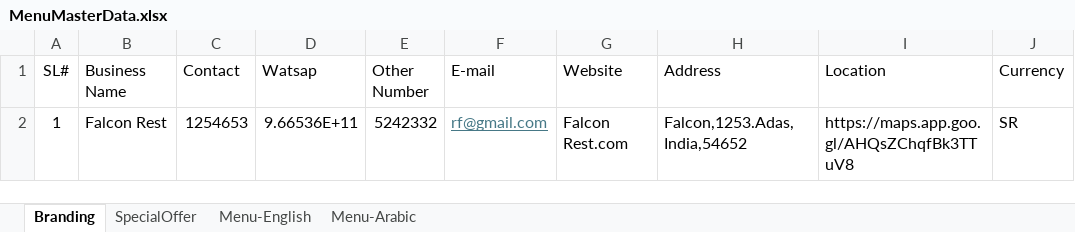
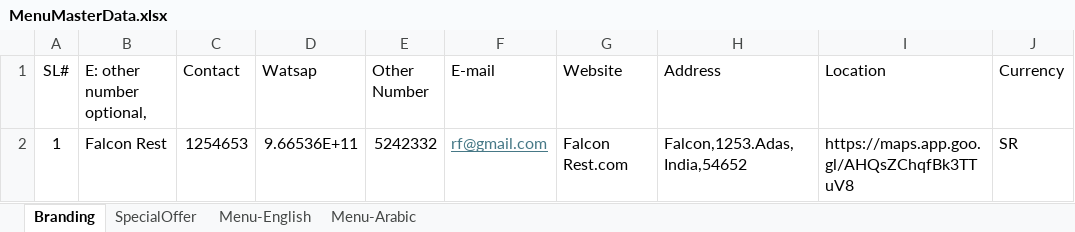
Before and after one commit to Rmoosa2014/Restaurant-menu, an Excel workbook: MenuMasterData.xlsx, sheet Branding, drawn as a sheet; only a part is shown; values as stored, in another font and other column widths than the file's, no borders; the diff names each change by its address in the sheet, - before the commit and + after, or states it on an @@ line.

```diff
--- a/MenuMasterData.xlsx (sheet Branding)
+++ b/MenuMasterData.xlsx (sheet Branding)
-B1: Business Name
+B1: E: other number optional,
```
Also changed, not shown: sheet Menu-English.
